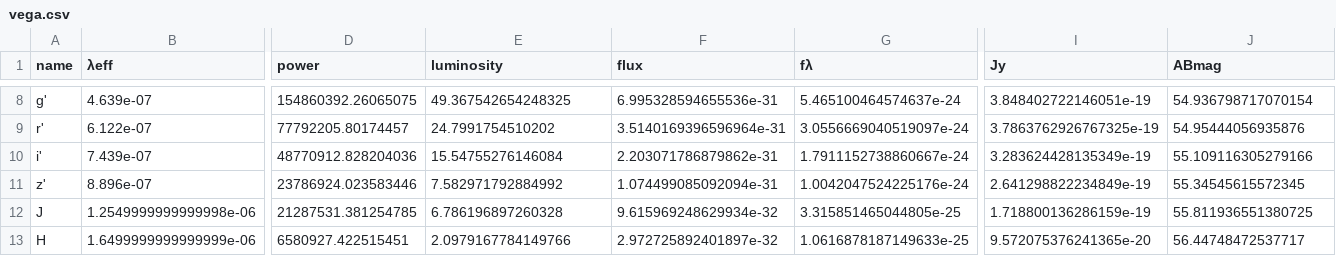
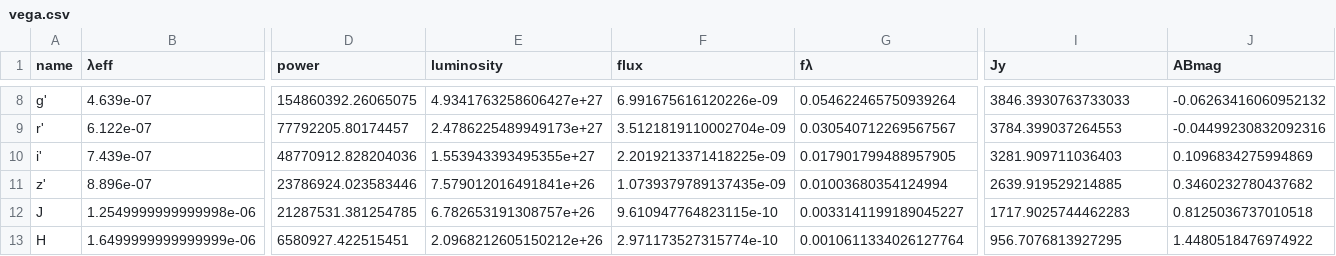
Before and after one commit to pdn4kd/solid-lamp, a CSV file: vega.csv, drawn as a sheet; only a part is shown, gaps mark what is left out; the diff covers the shown part only; the diff names each change by its address in the sheet, - before the commit and + after, or states it on an @@ line.

```diff
--- a/vega.csv
+++ b/vega.csv
-E8 (luminosity): 49.367542654248325
+E8 (luminosity): 4.9341763258606427e+27
-F8 (flux): 6.995328594655536e-31
+F8 (flux): 6.991675616120226e-09
-G8 (fλ): 5.465100464574637e-24
+G8 (fλ): 0.054622465750939264
-I8 (Jy): 3.848402722146051e-19
+I8 (Jy): 3846.3930763733033
-J8 (ABmag): 54.936798717070154
+J8 (ABmag): -0.06263416060952132
-E9 (luminosity): 24.7991754510202
+E9 (luminosity): 2.4786225489949173e+27
-F9 (flux): 3.5140169396596964e-31
+F9 (flux): 3.5121819110002704e-09
-G9 (fλ): 3.0556669040519097e-24
+G9 (fλ): 0.030540712269567567
-I9 (Jy): 3.7863762926767325e-19
+I9 (Jy): 3784.399037264553
-J9 (ABmag): 54.95444056935876
+J9 (ABmag): -0.04499230832092316
-E10 (luminosity): 15.54755276146084
+E10 (luminosity): 1.553943393495355e+27
-F10 (flux): 2.203071786879862e-31
+F10 (flux): 2.2019213371418225e-09
-G10 (fλ): 1.7911152738860667e-24
+G10 (fλ): 0.017901799488957905
-I10 (Jy): 3.283624428135349e-19
+I10 (Jy): 3281.909711036403
-J10 (ABmag): 55.109116305279166
+J10 (ABmag): 0.1096834275994869
-E11 (luminosity): 7.582971792884992
+E11 (luminosity): 7.579012016491841e+26
-F11 (flux): 1.074499085092094e-31
+F11 (flux): 1.0739379789137435e-09
-G11 (fλ): 1.0042047524225176e-24
+G11 (fλ): 0.01003680354124994
-I11 (Jy): 2.641298822234849e-19
+I11 (Jy): 2639.919529214885
-J11 (ABmag): 55.34545615572345
+J11 (ABmag): 0.3460232780437682
-E12 (luminosity): 6.786196897260328
+E12 (luminosity): 6.782653191308757e+26
-F12 (flux): 9.615969248629934e-32
+F12 (flux): 9.610947764823115e-10
-G12 (fλ): 3.315851465044805e-25
+G12 (fλ): 0.0033141199189045227
-I12 (Jy): 1.718800136286159e-19
+I12 (Jy): 1717.9025744462283
-J12 (ABmag): 55.811936551380725
+J12 (ABmag): 0.8125036737010518
-E13 (luminosity): 2.0979167784149766
+E13 (luminosity): 2.0968212605150212e+26
-F13 (flux): 2.972725892401897e-32
+F13 (flux): 2.971173527315774e-10
-G13 (fλ): 1.0616878187149633e-25
+G13 (fλ): 0.0010611334026127764
-I13 (Jy): 9.572075376241365e-20
+I13 (Jy): 956.7076813927295
-J13 (ABmag): 56.44748472537717
+J13 (ABmag): 1.4480518476974922
```
Also changed, not shown: 35 edited cells elsewhere in this file, 1 other file.
